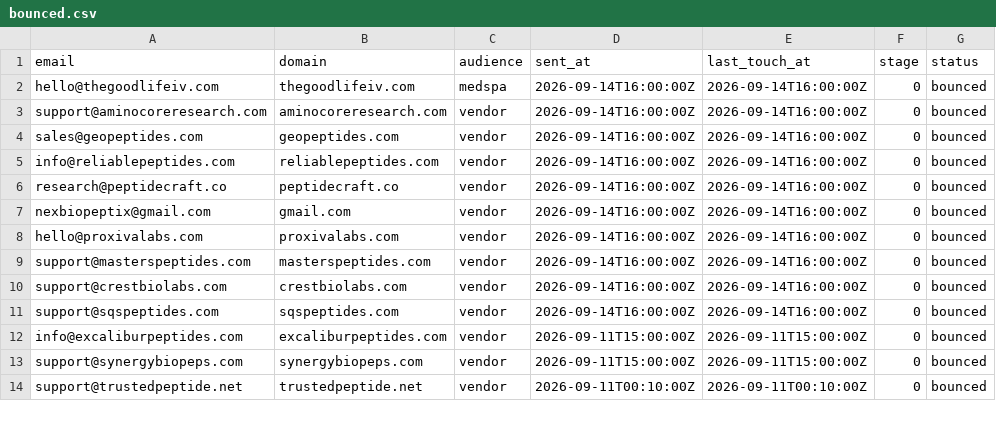
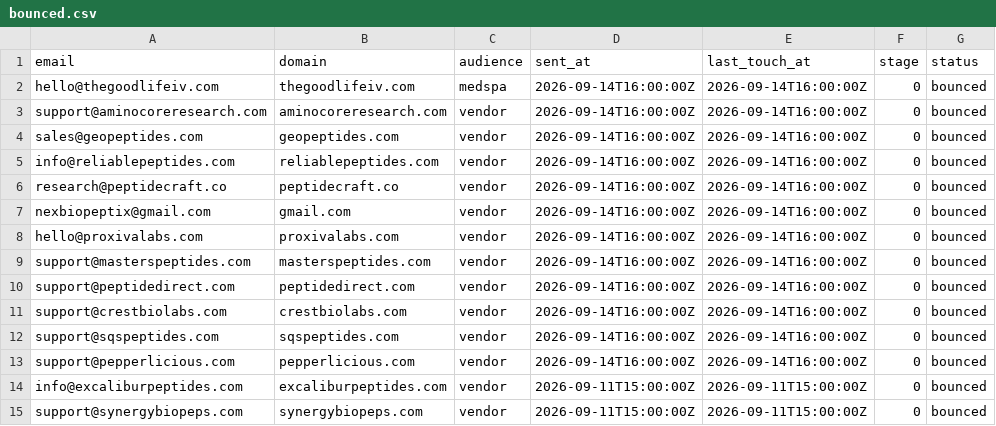
Before and after one commit to cfnoperations1-cell/g, a CSV file: outreach/bounced.csv, drawn as a sheet; only a part is shown; the shorter side is filled out with more unchanged rows; the diff names each change by its address in the sheet, - before the commit and + after, or states it on an @@ line.

```diff
--- a/outreach/bounced.csv
+++ b/outreach/bounced.csv
+row 10: support@peptidedirect.com | peptidedirect.com | vendor | 2026-09-14T16:00:00Z | 2026-09-14T16:00:00Z | 0 | bounced
+row 13: support@pepperlicious.com | pepperlicious.com | vendor | 2026-09-14T16:00:00Z | 2026-09-14T16:00:00Z | 0 | bounced
```
Also changed, not shown: outreach/contacted.csv, outreach/sent_log.csv, 1 other file.
